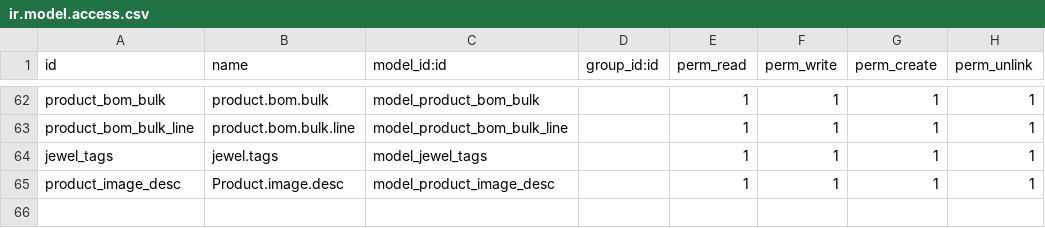
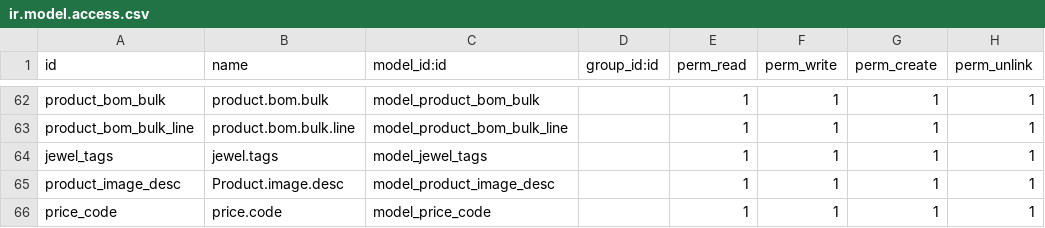
Before and after one commit to ganeshvana/primus-groups-july, a CSV file: oi_primus_product_extended/security/ir.model.access.csv, drawn as a sheet; only a part is shown, gaps mark what is left out.

Commit message:
Update ir.model.access.csv

```diff
--- a/oi_primus_product_extended/security/ir.model.access.csv
+++ b/oi_primus_product_extended/security/ir.model.access.csv
@@ -65 +65,2 @@ jewel_tags,jewel.tags,model_jewel_tags,,1,1,1,1
 product_image_desc,Product.image.desc,model_product_image_desc,,1,1,1,1
+price_code,price.code,model_price_code,,1,1,1,1
```
